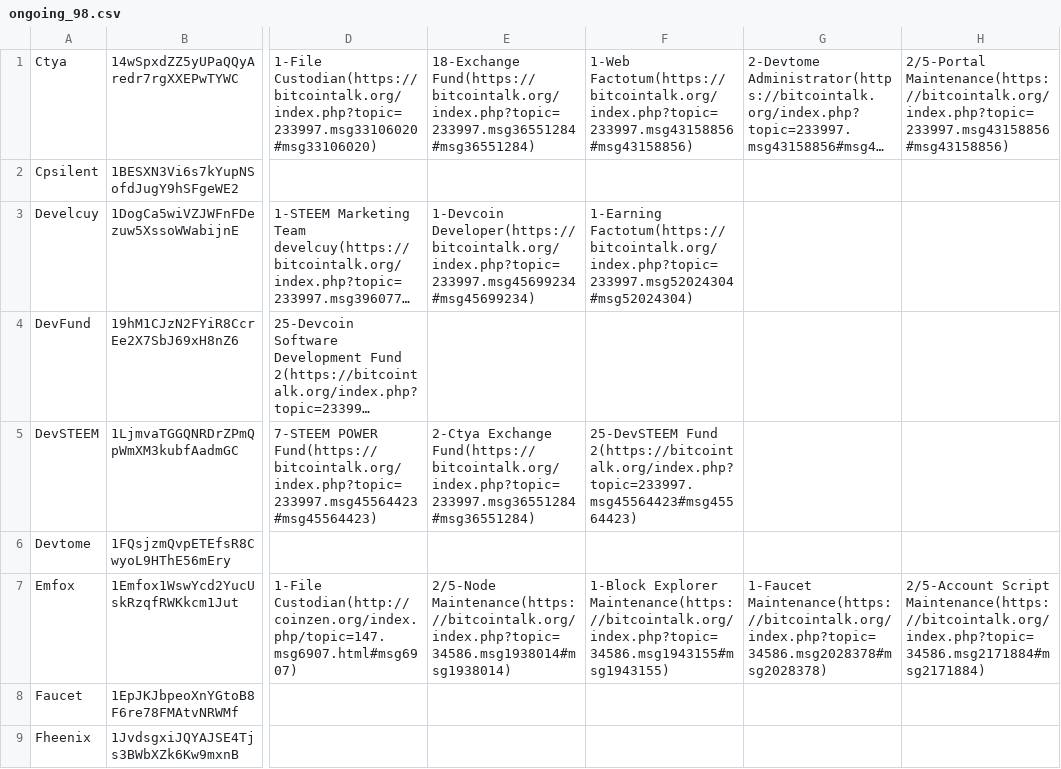
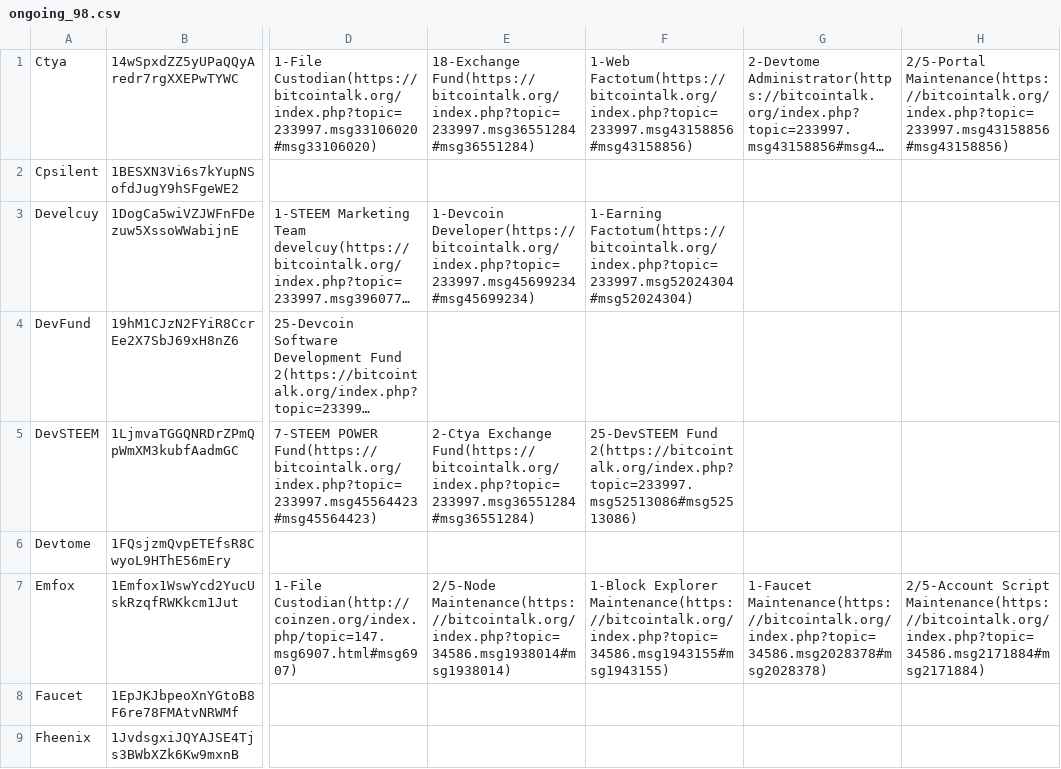
Before and after one commit to devcoin/shares, a CSV file: ongoing_98.csv, drawn as a sheet; only a part is shown, gaps mark what is left out; long unchanged cells end in …; the diff names each change by its address in the sheet, - before the commit and + after, or states it on an @@ line.

Commit message:
Update link to DevFund 2.

```diff
--- a/ongoing_98.csv
+++ b/ongoing_98.csv
-F5: 25-DevSTEEM Fund 2(https://bitcointalk.org/index.php?topic=233997.msg45564423#msg45564423)
+F5: 25-DevSTEEM Fund 2(https://bitcointalk.org/index.php?topic=233997.msg52513086#msg52513086)
```
